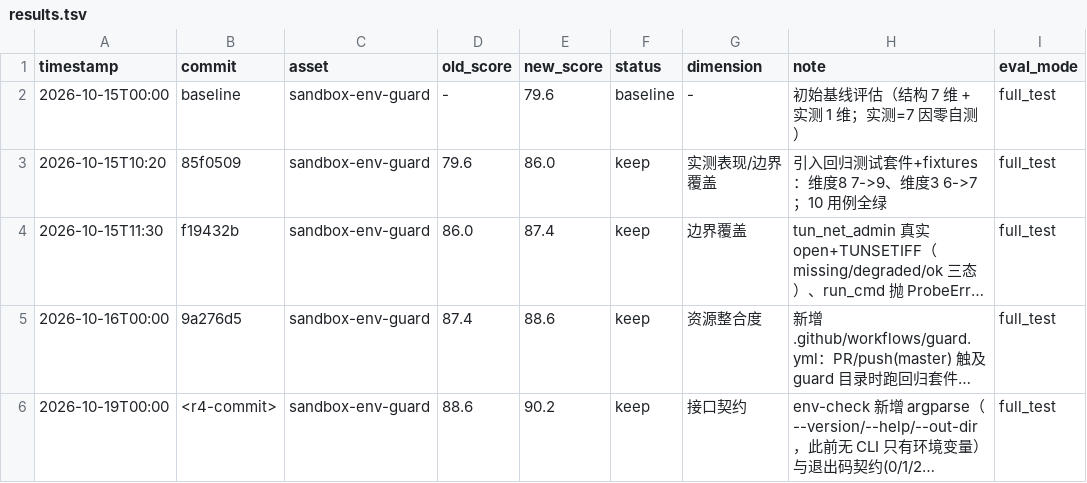
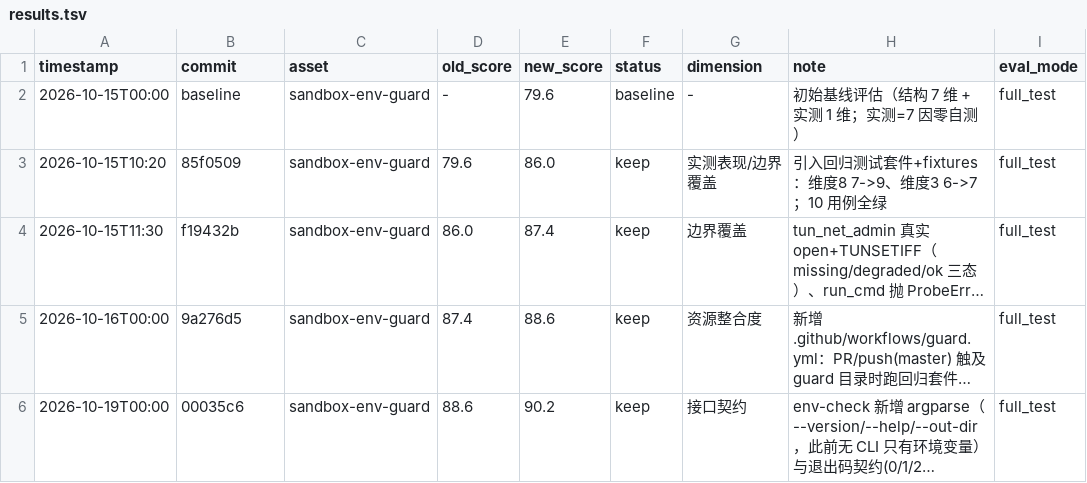
Before and after one commit to medivhc/nexus-fabric, a TSV file: engineering/sandbox-env-guard/quality/results.tsv, drawn as a sheet; long unchanged cells end in …; the diff names each change by its address in the sheet, - before the commit and + after, or states it on an @@ line.

Commit message:
docs(guard): R4 评分卡与 results.tsv 回填 commit 00035c6（并更正 R3 为 88.6）

```diff
--- a/engineering/sandbox-env-guard/quality/results.tsv
+++ b/engineering/sandbox-env-guard/quality/results.tsv
-B6 (commit): <r4-commit>
+B6 (commit): 00035c6
```
Also changed, not shown: 1 other file.
